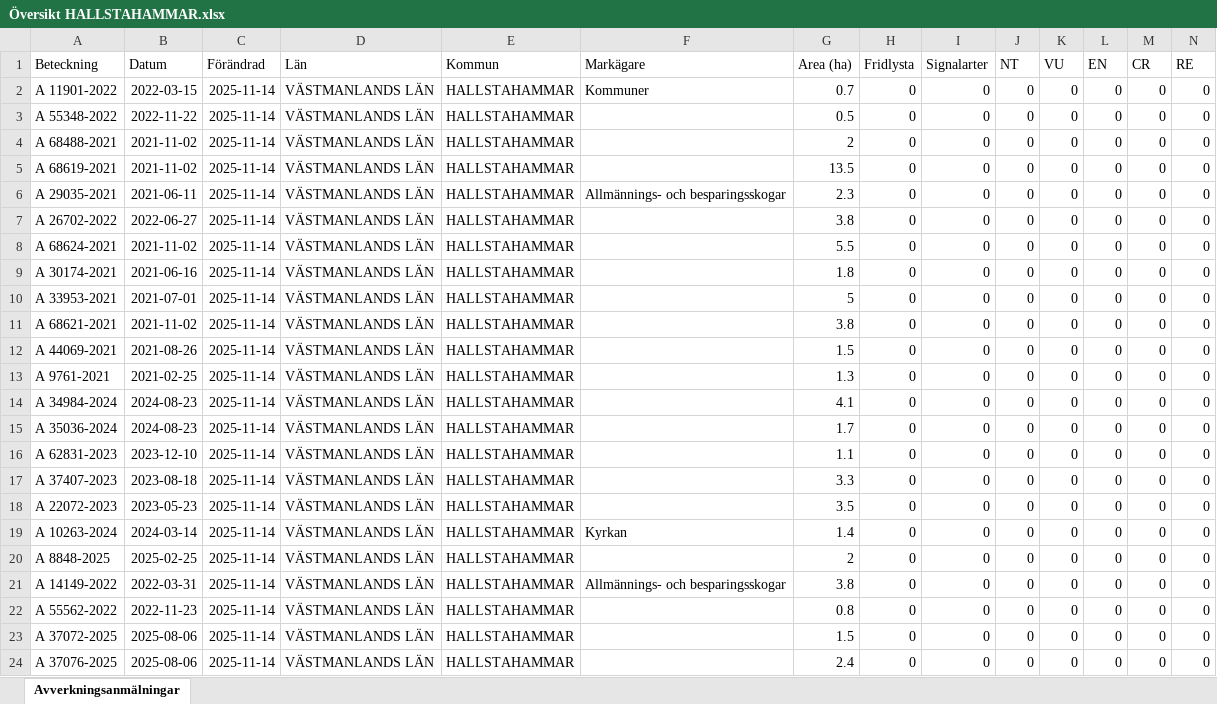
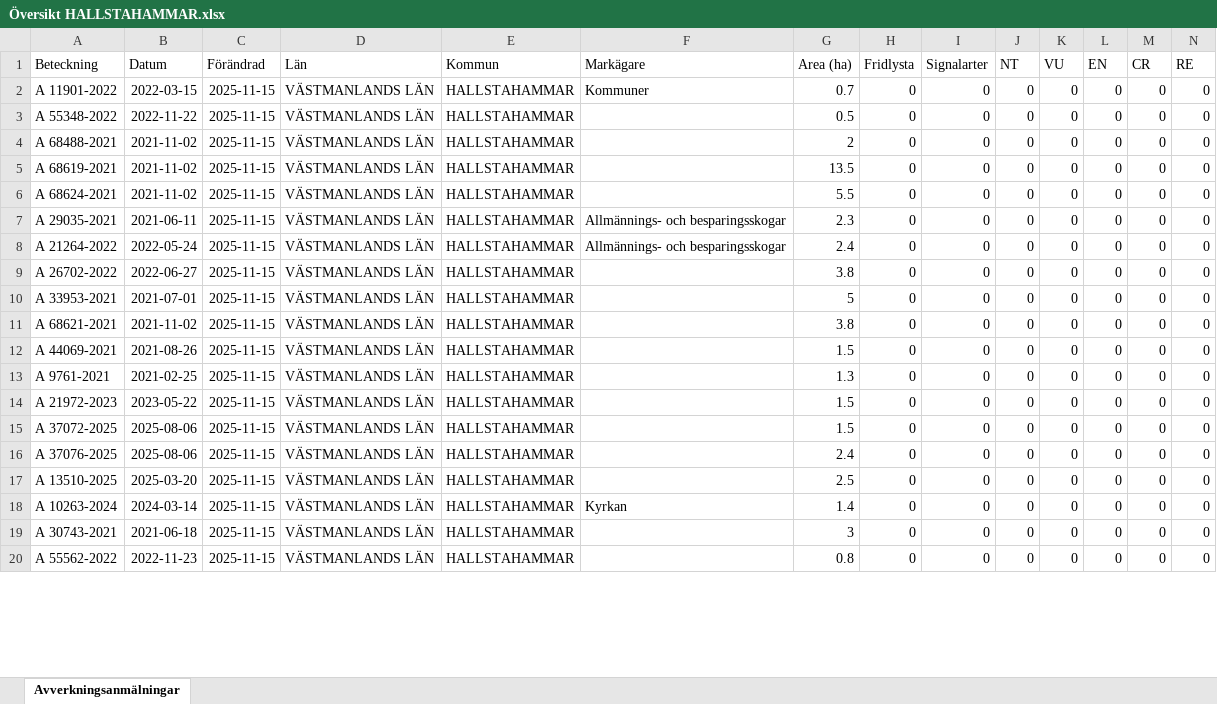
Before and after one commit to klasma/Logging_1961, an Excel workbook: Översikt HALLSTAHAMMAR.xlsx, sheet Avverkningsanmälningar, drawn as a sheet; only a part is shown; values as stored, in another font and other column widths than the file's, no borders; removed rows and columns are numbered as before the commit, all else as after; rows hold the shown columns only; the diff covers the shown part only; the diff names each change by its address in the sheet, - before the commit and + after, or states it on an @@ line.

```diff
--- a/Översikt HALLSTAHAMMAR.xlsx (sheet Avverkningsanmälningar)
+++ b/Översikt HALLSTAHAMMAR.xlsx (sheet Avverkningsanmälningar)
-C2:C5 (Förändrad): 2025-11-14
+C2:C5 (Förändrad): 2025-11-15
+row 6: A 68624-2021 | 2021-11-02 | 2025-11-15 | VÄSTMANLANDS LÄN | HALLSTAHAMMAR |  | 5.5 | 0 | 0 | 0 | 0 | 0 | 0 | 0
-C7 (Förändrad): 2025-11-14
+C7 (Förändrad): 2025-11-15
+row 8: A 21264-2022 | 2022-05-24 | 2025-11-15 | VÄSTMANLANDS LÄN | HALLSTAHAMMAR | Allmännings- och besparingsskogar | 2.4 | 0 | 0 | 0 | 0 | 0 | 0 | 0
-C9 (Förändrad): 2025-11-14
+C9 (Förändrad): 2025-11-15
-row 8: A 68624-2021 | 2021-11-02 | 2025-11-14 | VÄSTMANLANDS LÄN | HALLSTAHAMMAR |  | 5.5 | 0 | 0 | 0 | 0 | 0 | 0 | 0
-row 9: A 30174-2021 | 2021-06-16 | 2025-11-14 | VÄSTMANLANDS LÄN | HALLSTAHAMMAR |  | 1.8 | 0 | 0 | 0 | 0 | 0 | 0 | 0
-C10:C15 (Förändrad): 2025-11-14
+C10:C15 (Förändrad): 2025-11-15
-A14 (Beteckning): A 34984-2024
+A14 (Beteckning): A 21972-2023
-B14 (Datum): 2024-08-23
+B14 (Datum): 2023-05-22
-G14 (Area (ha)): 4.1
+G14 (Area (ha)): 1.5
-A15 (Beteckning): A 35036-2024
+A15 (Beteckning): A 37072-2025
-B15 (Datum): 2024-08-23
+B15 (Datum): 2025-08-06
-G15 (Area (ha)): 1.7
+G15 (Area (ha)): 1.5
-row 16: A 62831-2023 | 2023-12-10 | 2025-11-14 | VÄSTMANLANDS LÄN | HALLSTAHAMMAR |  | 1.1 | 0 | 0 | 0 | 0 | 0 | 0 | 0
-A16 (Beteckning): A 37407-2023
+A16 (Beteckning): A 37076-2025
-B16 (Datum): 2023-08-18
+B16 (Datum): 2025-08-06
-C16:C19 (Förändrad): 2025-11-14
+C16:C19 (Förändrad): 2025-11-15
-G16 (Area (ha)): 3.3
+G16 (Area (ha)): 2.4
-A17 (Beteckning): A 22072-2023
+A17 (Beteckning): A 13510-2025
-B17 (Datum): 2023-05-23
+B17 (Datum): 2025-03-20
-G17 (Area (ha)): 3.5
+G17 (Area (ha)): 2.5
-A19 (Beteckning): A 8848-2025
+A19 (Beteckning): A 30743-2021
-B19 (Datum): 2025-02-25
+B19 (Datum): 2021-06-18
-G19 (Area (ha)): 2
+G19 (Area (ha)): 3
-row 21: A 14149-2022 | 2022-03-31 | 2025-11-14 | VÄSTMANLANDS LÄN | HALLSTAHAMMAR | Allmännings- och besparingsskogar | 3.8 | 0 | 0 | 0 | 0 | 0 | 0 | 0
-C20 (Förändrad): 2025-11-14
+C20 (Förändrad): 2025-11-15
-row 23: A 37072-2025 | 2025-08-06 | 2025-11-14 | VÄSTMANLANDS LÄN | HALLSTAHAMMAR |  | 1.5 | 0 | 0 | 0 | 0 | 0 | 0 | 0
-row 24: A 37076-2025 | 2025-08-06 | 2025-11-14 | VÄSTMANLANDS LÄN | HALLSTAHAMMAR |  | 2.4 | 0 | 0 | 0 | 0 | 0 | 0 | 0
```
Also changed, not shown: 7 added rows, 3 removed rows and 46 edited cells elsewhere in this sheet, 1 other file.
